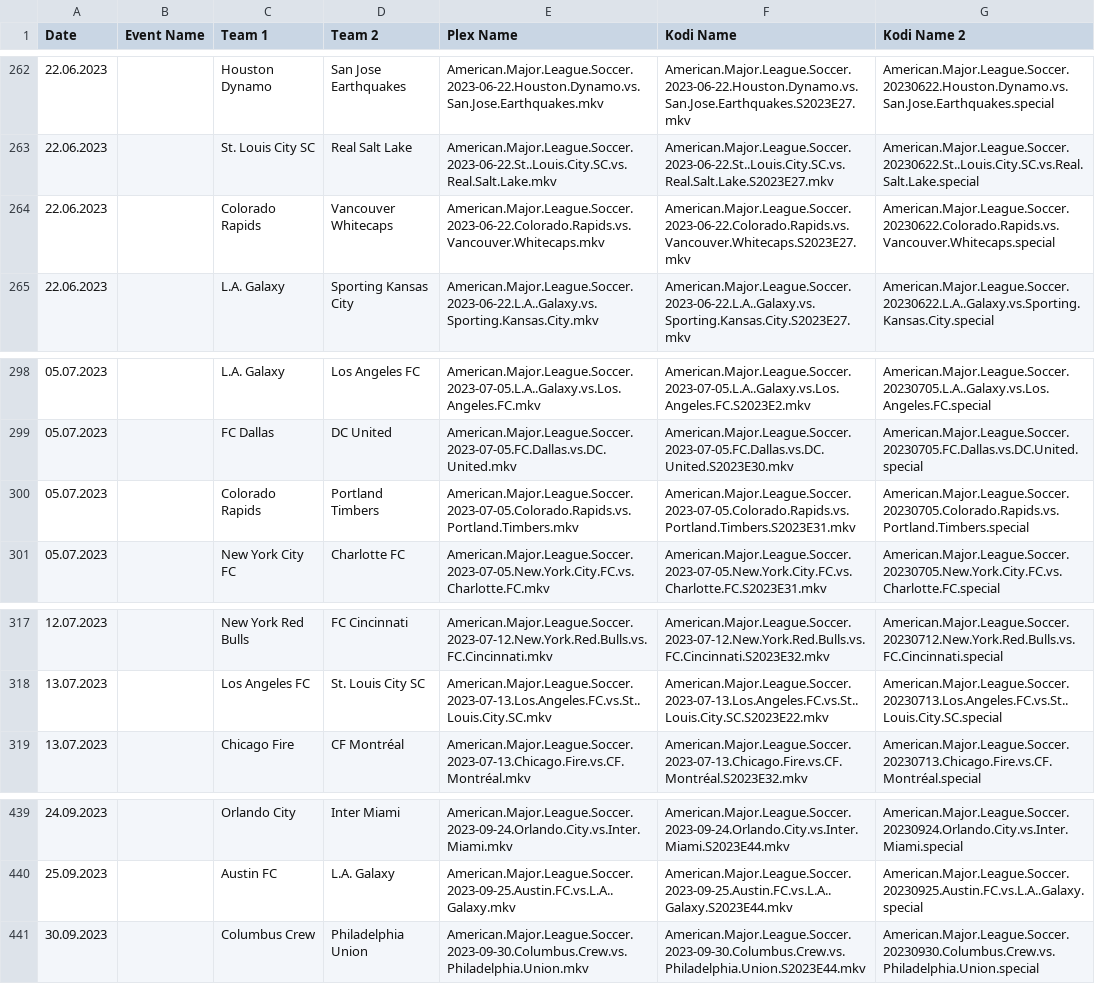
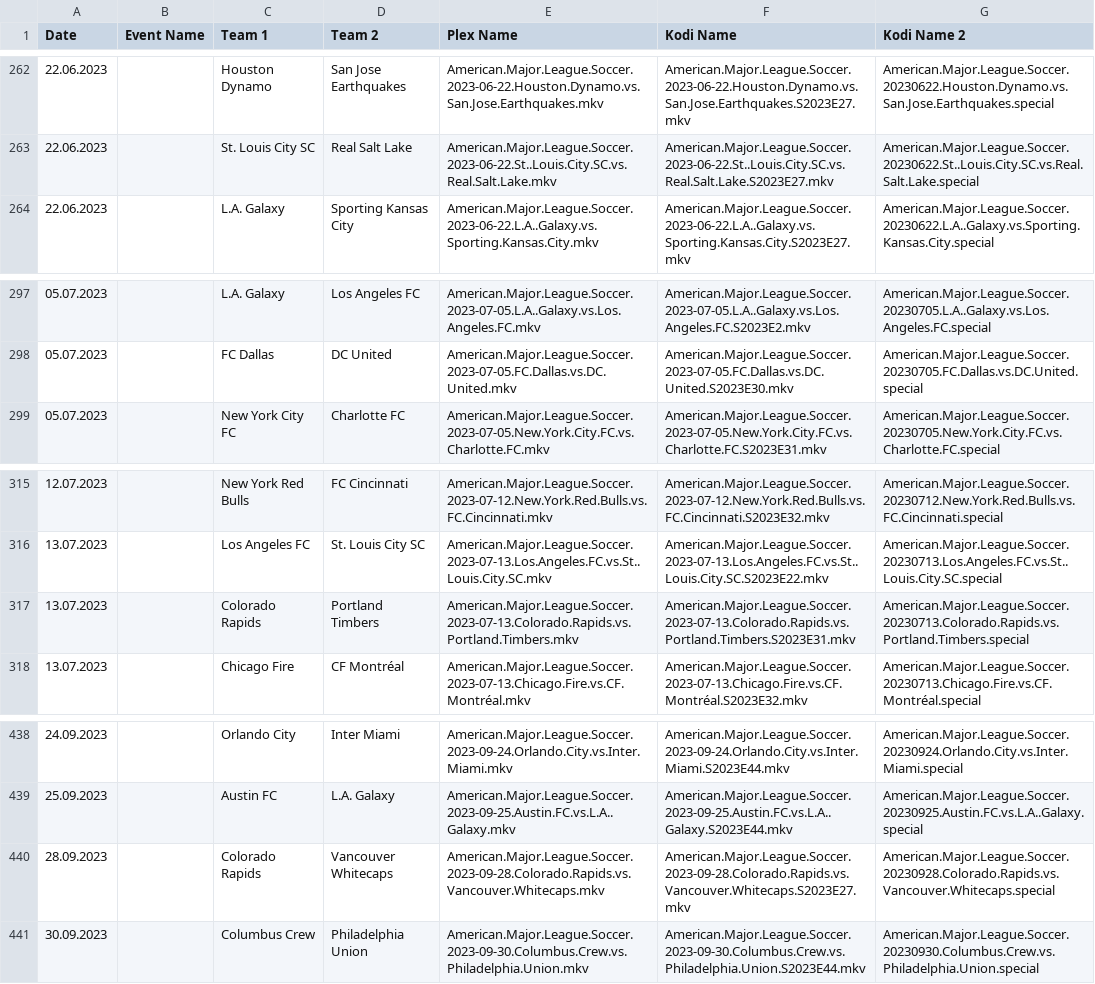
Before and after one commit to AcidAlchamy/Acids-SportTorrent-Renamer, a CSV file: Data/4346_2023_Event_Info.csv, drawn as a sheet; only a part is shown, gaps mark what is left out.

Commit message:
Update Data

```diff
--- a/Data/4346_2023_Event_Info.csv
+++ b/Data/4346_2023_Event_Info.csv
@@ -263,3 +263,2 @@
 22.06.2023,,St. Louis City SC,Real Salt Lake,American.Major.League.Soccer.2023-06-22.St..Louis.City.SC.vs.Real.Salt.Lake.mkv,American.Major.League.Soccer.2023-06-22.St..Louis.City.SC.vs.Real.Salt.Lake.S2023E27.mkv,American.Major.League.Soccer.20230622.St..Louis.City.SC.vs.Real.Salt.Lake.special
-22.06.2023,,Colorado Rapids,Vancouver Whitecaps,American.Major.League.Soccer.2023-06-22.Colorado.Rapids.vs.Vancouver.Whitecaps.mkv,American.Major.League.Soccer.2023-06-22.Colorado.Rapids.vs.Vancouver.Whitecaps.S2023E27.mkv,American.Major.League.Soccer.20230622.Colorado.Rapids.vs.Vancouver.Whitecaps.special
 22.06.2023,,L.A. Galaxy,Sporting Kansas City,American.Major.League.Soccer.2023-06-22.L.A..Galaxy.vs.Sporting.Kansas.City.mkv,American.Major.League.Soccer.2023-06-22.L.A..Galaxy.vs.Sporting.Kansas.City.S2023E27.mkv,American.Major.League.Soccer.20230622.L.A..Galaxy.vs.Sporting.Kansas.City.special
@@ -299,3 +298,2 @@
 05.07.2023,,FC Dallas,DC United,American.Major.League.Soccer.2023-07-05.FC.Dallas.vs.DC.United.mkv,American.Major.League.Soccer.2023-07-05.FC.Dallas.vs.DC.United.S2023E30.mkv,American.Major.League.Soccer.20230705.FC.Dallas.vs.DC.United.special
-05.07.2023,,Colorado Rapids,Portland Timbers,American.Major.League.Soccer.2023-07-05.Colorado.Rapids.vs.Portland.Timbers.mkv,American.Major.League.Soccer.2023-07-05.Colorado.Rapids.vs.Portland.Timbers.S2023E31.mkv,American.Major.League.Soccer.20230705.Colorado.Rapids.vs.Portland.Timbers.special
 05.07.2023,,New York City FC,Charlotte FC,American.Major.League.Soccer.2023-07-05.New.York.City.FC.vs.Charlotte.FC.mkv,American.Major.League.Soccer.2023-07-05.New.York.City.FC.vs.Charlotte.FC.S2023E31.mkv,American.Major.League.Soccer.20230705.New.York.City.FC.vs.Charlotte.FC.special
@@ -318,2 +316,3 @@
 13.07.2023,,Los Angeles FC,St. Louis City SC,American.Major.League.Soccer.2023-07-13.Los.Angeles.FC.vs.St..Louis.City.SC.mkv,American.Major.League.Soccer.2023-07-13.Los.Angeles.FC.vs.St..Louis.City.SC.S2023E22.mkv,American.Major.League.Soccer.20230713.Los.Angeles.FC.vs.St..Louis.City.SC.special
+13.07.2023,,Colorado Rapids,Portland Timbers,American.Major.League.Soccer.2023-07-13.Colorado.Rapids.vs.Portland.Timbers.mkv,American.Major.League.Soccer.2023-07-13.Colorado.Rapids.vs.Portland.Timbers.S2023E31.mkv,American.Major.League.Soccer.20230713.Colorado.Rapids.vs.Portland.Timbers.special
 13.07.2023,,Chicago Fire,CF Montréal,American.Major.League.Soccer.2023-07-13.Chicago.Fire.vs.CF.Montréal.mkv,American.Major.League.Soccer.2023-07-13.Chicago.Fire.vs.CF.Montréal.S2023E32.mkv,American.Major.League.Soccer.20230713.Chicago.Fire.vs.CF.Montréal.special
@@ -440,2 +439,3 @@
 25.09.2023,,Austin FC,L.A. Galaxy,American.Major.League.Soccer.2023-09-25.Austin.FC.vs.L.A..Galaxy.mkv,American.Major.League.Soccer.2023-09-25.Austin.FC.vs.L.A..Galaxy.S2023E44.mkv,American.Major.League.Soccer.20230925.Austin.FC.vs.L.A..Galaxy.special
+28.09.2023,,Colorado Rapids,Vancouver Whitecaps,American.Major.League.Soccer.2023-09-28.Colorado.Rapids.vs.Vancouver.Whitecaps.mkv,American.Major.League.Soccer.2023-09-28.Colorado.Rapids.vs.Vancouver.Whitecaps.S2023E27.mkv,American.Major.League.Soccer.20230928.Colorado.Rapids.vs.Vancouver.Whitecaps.special
 30.09.2023,,Columbus Crew,Philadelphia Union,American.Major.League.Soccer.2023-09-30.Columbus.Crew.vs.Philadelphia.Union.mkv,American.Major.League.Soccer.2023-09-30.Columbus.Crew.vs.Philadelphia.Union.S2023E44.mkv,American.Major.League.Soccer.20230930.Columbus.Crew.vs.Philadelphia.Union.special
```
